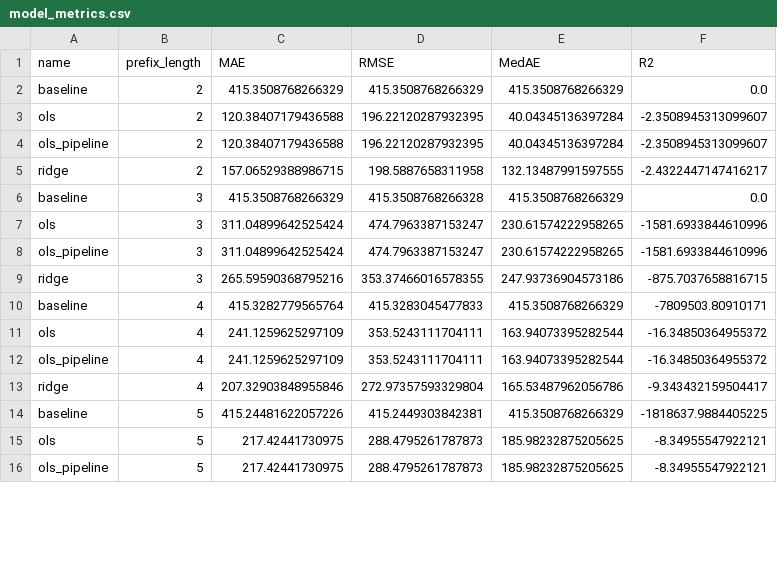
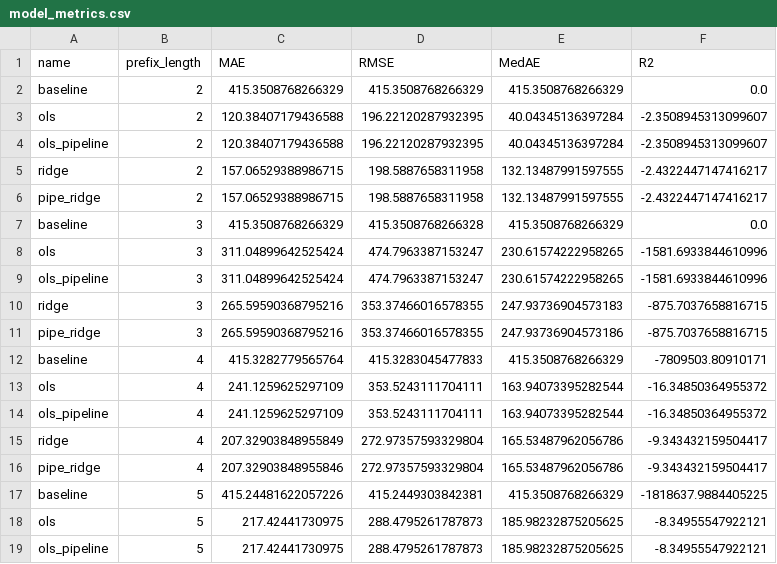
Before and after one commit to Rinchyiue/remaining_time, a CSV file: model_metrics.csv, drawn as a sheet; only a part is shown; the diff covers the shown part only.

```diff
--- a/model_metrics.csv
+++ b/model_metrics.csv
@@ -5,2 +5,3 @@ ols_pipeline,2,120.38407179436588,196.22120287932395,40.04345136397284,-2.350894
 ridge,2,157.06529388986715,198.5887658311958,132.13487991597555,-2.4322447147416217
+pipe_ridge,2,157.06529388986715,198.5887658311958,132.13487991597555,-2.4322447147416217
 baseline,3,415.3508768266329,415.3508768266328,415.3508768266329,0.0
@@ -8,3 +9,4 @@ ols,3,311.04899642525424,474.7963387153247,230.61574222958265,-1581.693384461099
 ols_pipeline,3,311.04899642525424,474.7963387153247,230.61574222958265,-1581.6933844610996
-ridge,3,265.59590368795216,353.37466016578355,247.93736904573186,-875.7037658816715
+ridge,3,265.59590368795216,353.37466016578355,247.93736904573183,-875.7037658816715
+pipe_ridge,3,265.59590368795216,353.37466016578355,247.93736904573186,-875.7037658816715
 baseline,4,415.3282779565764,415.3283045477833,415.3508768266329,-7809503.80910171
@@ -12,3 +14,4 @@ ols,4,241.1259625297109,353.5243111704111,163.94073395282544,-16.34850364955372
 ols_pipeline,4,241.1259625297109,353.5243111704111,163.94073395282544,-16.34850364955372
-ridge,4,207.32903848955846,272.97357593329804,165.53487962056786,-9.343432159504417
+ridge,4,207.32903848955849,272.97357593329804,165.53487962056786,-9.343432159504417
+pipe_ridge,4,207.32903848955846,272.97357593329804,165.53487962056786,-9.343432159504417
 baseline,5,415.24481622057226,415.2449303842381,415.3508768266329,-1818637.9884405225
```
Also changed, not shown: 22 added rows and 17 edited cells elsewhere in this file, 4 other files.
